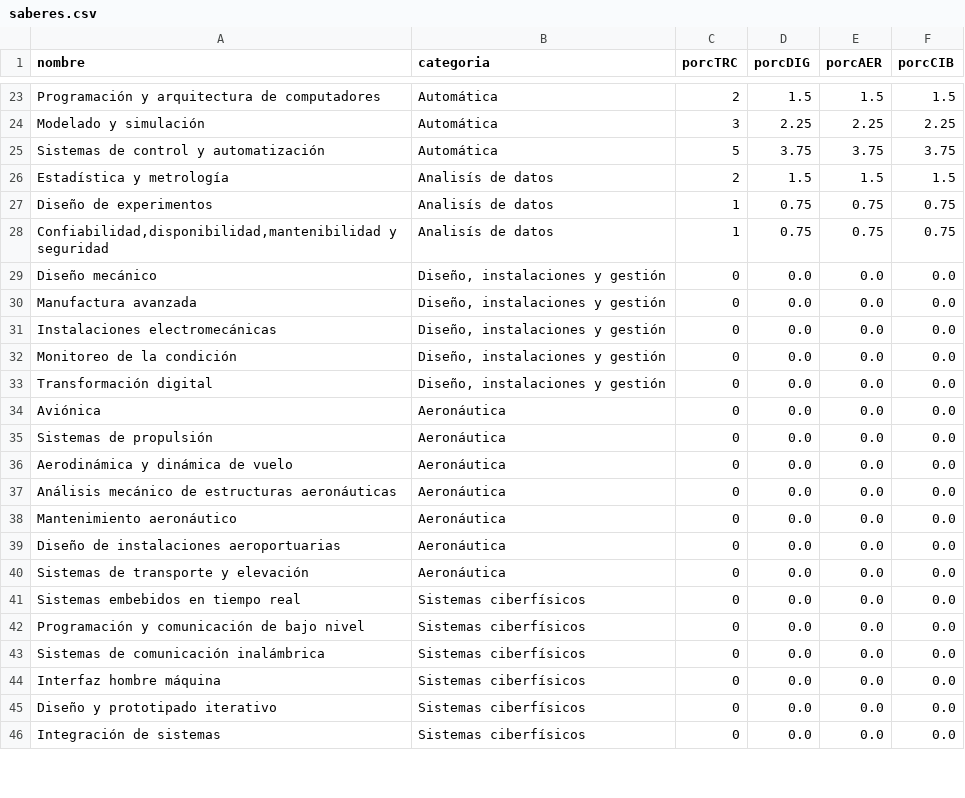
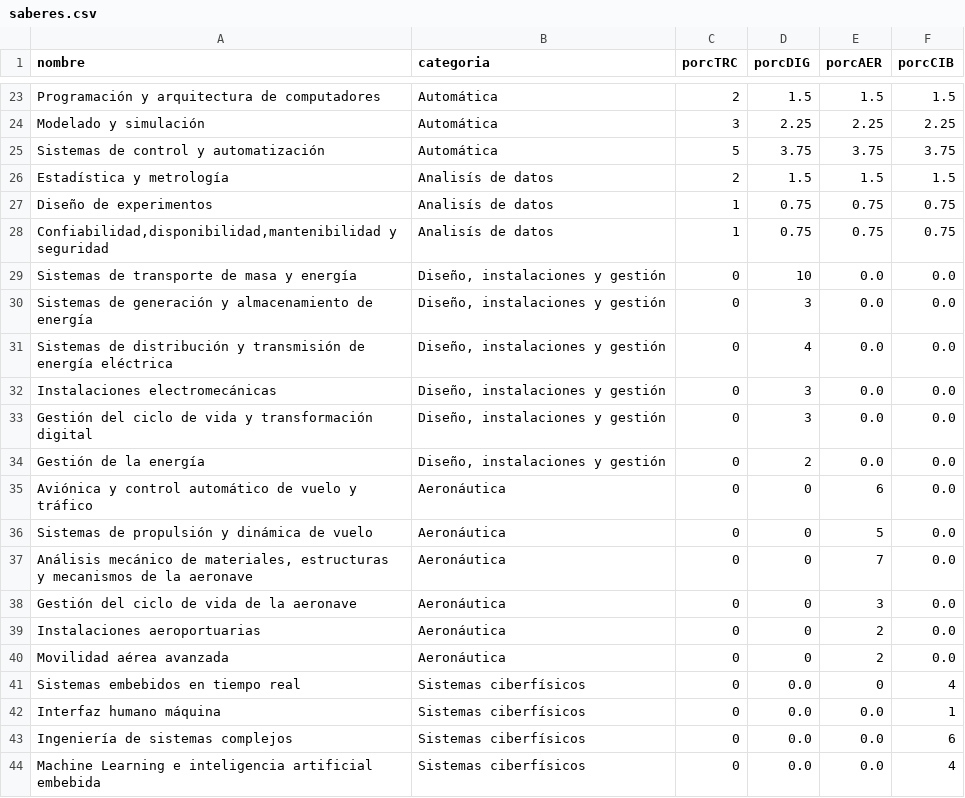
Before and after one commit to EIEM-TEC/CLIE, a CSV file: saberes.csv, drawn as a sheet; only a part is shown, gaps mark what is left out; the diff covers the shown part only.

Commit message:
cambio en saberes

```diff
--- a/saberes.csv
+++ b/saberes.csv
@@ -28,19 +28,17 @@ Diseño de experimentos,Analisís de datos,1,0.75,0.75,0.75
 "Confiabilidad,disponibilidad,mantenibilidad y seguridad",Analisís de datos,1,0.75,0.75,0.75
-Diseño mecánico,"Diseño, instalaciones y gestión",0,0.0,0.0,0.0
-Manufactura avanzada,"Diseño, instalaciones y gestión",0,0.0,0.0,0.0
-Instalaciones electromecánicas,"Diseño, instalaciones y gestión",0,0.0,0.0,0.0
-Monitoreo de la condición,"Diseño, instalaciones y gestión",0,0.0,0.0,0.0
-Transformación digital,"Diseño, instalaciones y gestión",0,0.0,0.0,0.0
-Aviónica,Aeronáutica,0,0.0,0.0,0.0
-Sistemas de propulsión,Aeronáutica,0,0.0,0.0,0.0
-Aerodinámica y dinámica de vuelo,Aeronáutica,0,0.0,0.0,0.0
-Análisis mecánico de estructuras aeronáuticas,Aeronáutica,0,0.0,0.0,0.0
-Mantenimiento aeronáutico,Aeronáutica,0,0.0,0.0,0.0
-Diseño de instalaciones aeroportuarias,Aeronáutica,0,0.0,0.0,0.0
-Sistemas de transporte y elevación,Aeronáutica,0,0.0,0.0,0.0
-Sistemas embebidos en tiempo real,Sistemas ciberfísicos,0,0.0,0.0,0.0
-Programación y comunicación de bajo nivel,Sistemas ciberfísicos,0,0.0,0.0,0.0
-Sistemas de comunicación inalámbrica,Sistemas ciberfísicos,0,0.0,0.0,0.0
-Interfaz hombre máquina,Sistemas ciberfísicos,0,0.0,0.0,0.0
-Diseño y prototipado iterativo,Sistemas ciberfísicos,0,0.0,0.0,0.0
-Integración de sistemas,Sistemas ciberfísicos,0,0.0,0.0,0.0
+Sistemas de transporte de masa y energía,"Diseño, instalaciones y gestión",0,10,0.0,0.0
+Sistemas de generación y almacenamiento de energía,"Diseño, instalaciones y gestión",0,3,0.0,0.0
+Sistemas de distribución y transmisión de energía eléctrica,"Diseño, instalaciones y gestión",0,4,0.0,0.0
+Instalaciones electromecánicas,"Diseño, instalaciones y gestión",0,3,0.0,0.0
+Gestión del ciclo de vida y transformación digital,"Diseño, instalaciones y gestión",0,3,0.0,0.0
+Gestión de la energía,"Diseño, instalaciones y gestión",0,2,0.0,0.0
+Aviónica y control automático de vuelo y tráfico,Aeronáutica,0,0,6,0.0
+Sistemas de propulsión y dinámica de vuelo,Aeronáutica,0,0,5,0.0
+"Análisis mecánico de materiales, estructuras y mecanismos de la aeronave",Aeronáutica,0,0,7,0.0
+Gestión del ciclo de vida de la aeronave,Aeronáutica,0,0,3,0.0
+Instalaciones aeroportuarias,Aeronáutica,0,0,2,0.0
+Movilidad aérea avanzada,Aeronáutica,0,0,2,0.0
+Sistemas embebidos en tiempo real,Sistemas ciberfísicos,0,0.0,0,4
+Interfaz humano máquina,Sistemas ciberfísicos,0,0.0,0.0,1
+Ingeniería de sistemas complejos,Sistemas ciberfísicos,0,0.0,0.0,6
+Machine Learning e inteligencia artificial embebida,Sistemas ciberfísicos,0,0.0,0.0,4
```
Also changed, not shown: 5 edited cells elsewhere in this file, 2 other files.
